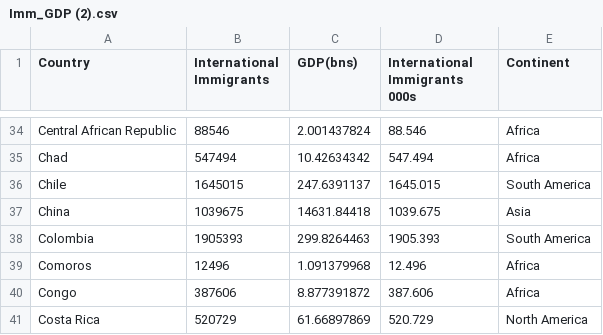
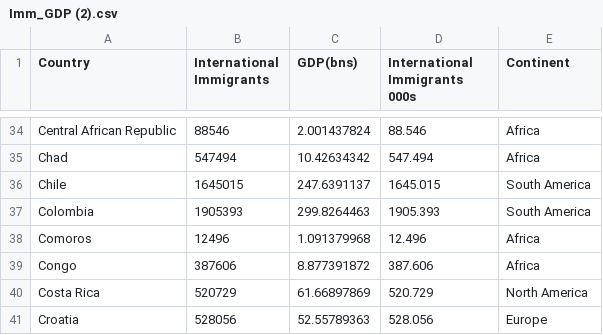
Before and after one commit to sadieward/sadieward.github.io, a CSV file: Imm_GDP (2).csv, drawn as a sheet; only a part is shown, gaps mark what is left out; the shorter side is filled out with more unchanged rows.

Commit message:
Add files via upload

```diff
--- a/Imm_GDP (2).csv
+++ b/Imm_GDP (2).csv
@@ -36,3 +36,2 @@ Chad,547494,10.42634342,547.494,Africa
 Chile,1645015,247.6391137,1645.015,South America
-China,1039675,14631.84418,1039.675,Asia
 Colombia,1905393,299.8264463,1905.393,South America
```
